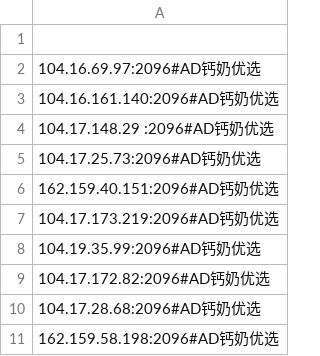
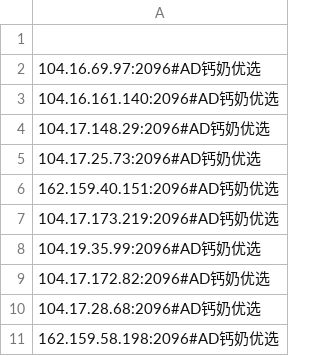
Before and after one commit to yuanzi911/yxip1, a CSV file: result.csv, drawn as a sheet.

Commit message:
更新 result.csv

```diff
--- a/result.csv
+++ b/result.csv
@@ -3,3 +3,3 @@
 104.16.161.140:2096#AD钙奶优选
-104.17.148.29	:2096#AD钙奶优选
+104.17.148.29:2096#AD钙奶优选
 104.17.25.73:2096#AD钙奶优选
```
